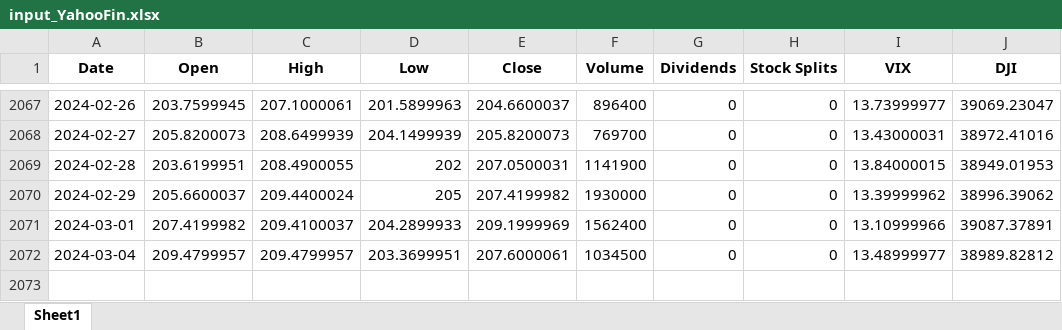
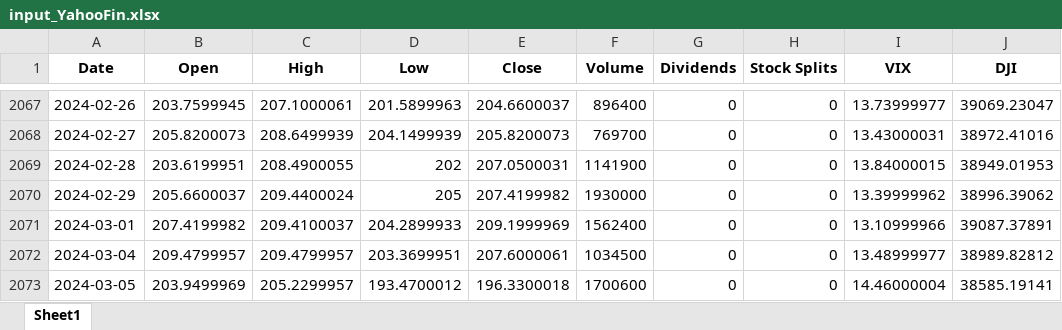
Before and after one commit to Dandata0101/mbs-Stock-signal-project, an Excel workbook: 01-data/input_YahooFin.xlsx, sheet Sheet1, drawn as a sheet; only a part is shown, gaps mark what is left out; values as stored, in another font and other column widths than the file's, no borders; the diff names each change by its address in the sheet, - before the commit and + after, or states it on an @@ line.

```diff
--- a/01-data/input_YahooFin.xlsx (sheet Sheet1)
+++ b/01-data/input_YahooFin.xlsx (sheet Sheet1)
+row 2073: 2024-03-05 | 203.9499969 | 205.2299957 | 193.4700012 | 196.3300018 | 1700600 | 0 | 0 | 14.46000004 | 38585.19141
```
Also changed, not shown: 01-data/accuracy_export.xlsx, 01-data/bestmodel_export.xlsx, 7 other files.
